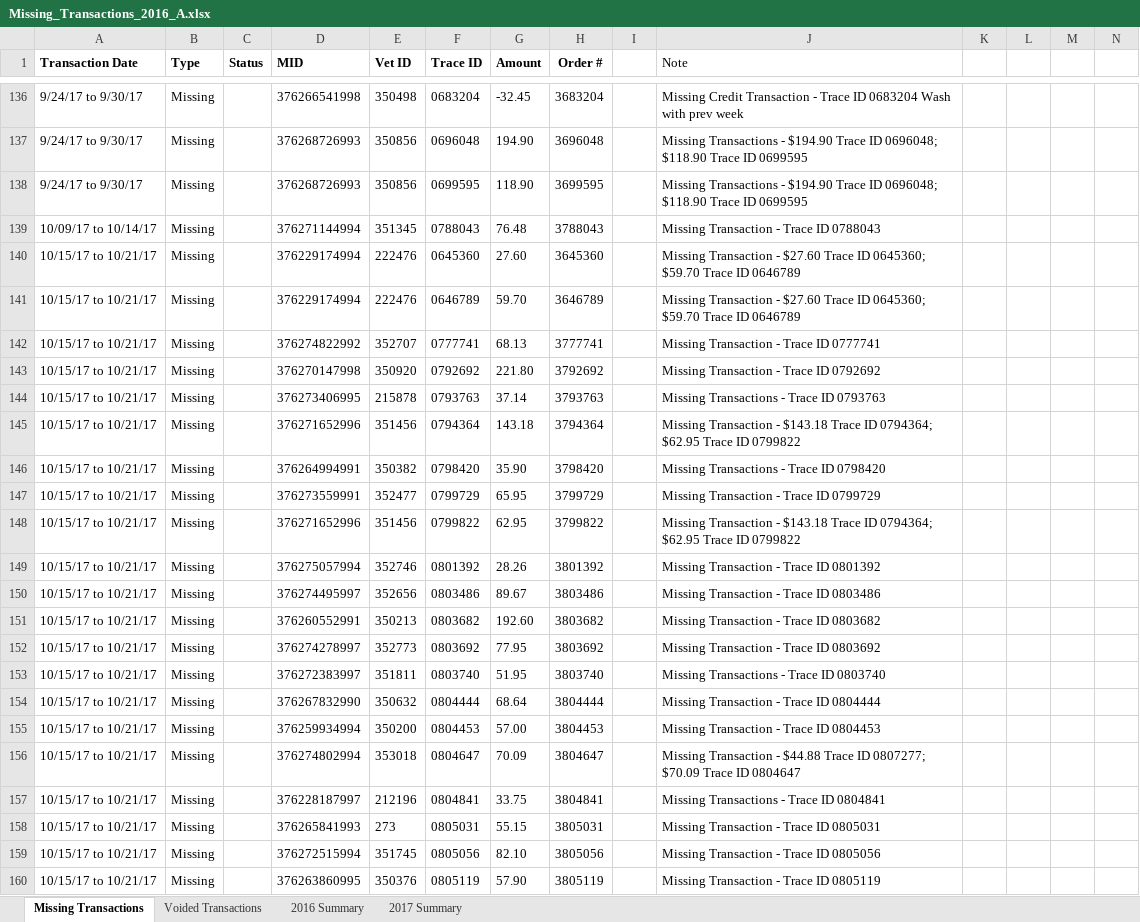
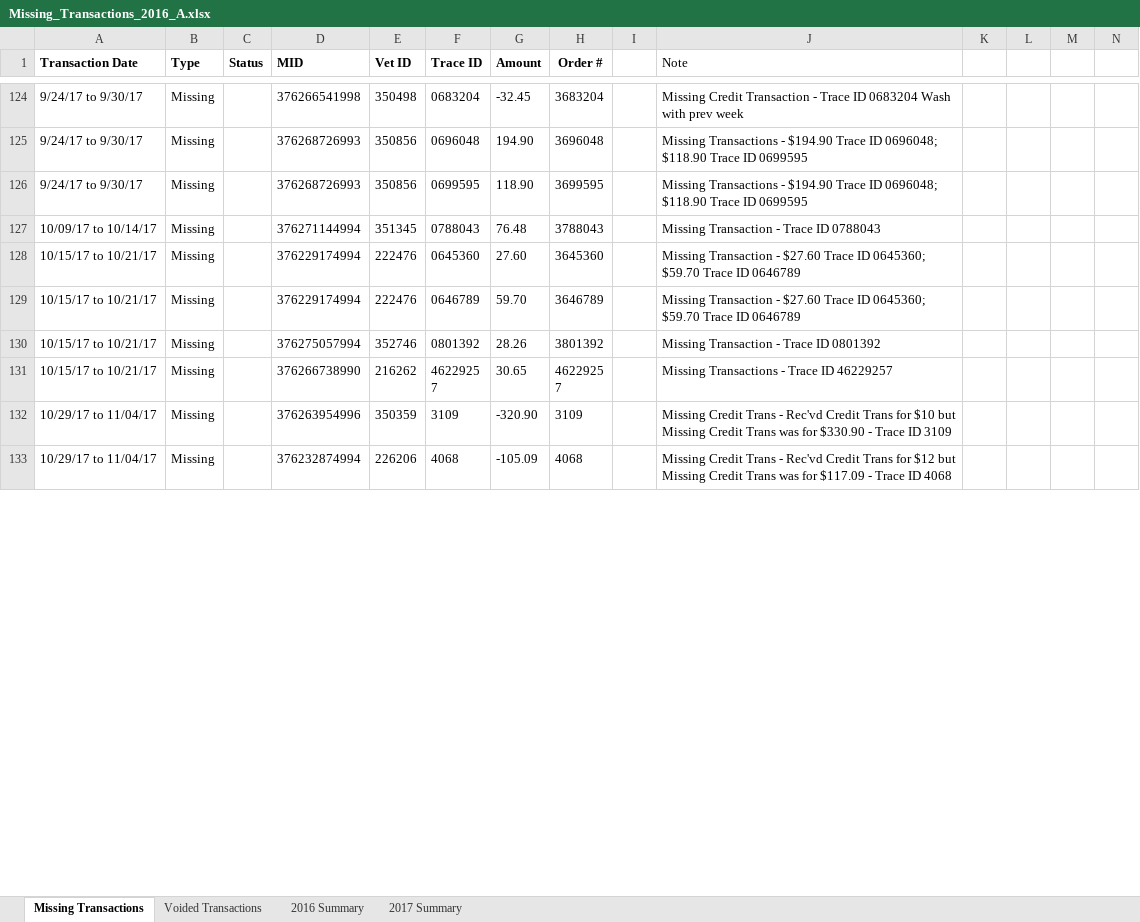
Before and after one commit to JRockCVET/dvm_dl1_alteryx, an Excel workbook: Month_End/Missing_Transactions_2016_A.xlsx, sheet Missing Transactions, drawn as a sheet; only a part is shown, gaps mark what is left out; the shorter side is filled out with more unchanged rows; values as stored, in another font and other column widths than the file's, no borders; removed rows and columns are numbered as before the commit, all else as after; rows hold the shown columns only; the diff covers the shown part only; the diff names each change by its address in the sheet, - before the commit and + after, or states it on an @@ line.

Commit message:
Deposit_Transactions

```diff
--- a/Month_End/Missing_Transactions_2016_A.xlsx (sheet Missing Transactions)
+++ b/Month_End/Missing_Transactions_2016_A.xlsx (sheet Missing Transactions)
-row 142: 10/15/17 to 10/21/17 | Missing |  | 376274822992 | 352707 | 0777741 | 68.13 | 3777741 |  | Missing Transaction - Trace ID 0777741
-row 143: 10/15/17 to 10/21/17 | Missing |  | 376270147998 | 350920 | 0792692 | 221.80 | 3792692 |  | Missing Transaction - Trace ID 0792692
-row 144: 10/15/17 to 10/21/17 | Missing |  | 376273406995 | 215878 | 0793763 | 37.14 | 3793763 |  | Missing Transactions - Trace ID 0793763
-row 145: 10/15/17 to 10/21/17 | Missing |  | 376271652996 | 351456 | 0794364 | 143.18 | 3794364 |  | Missing Transaction - $143.18 Trace ID 0794364; $62.95 Trace ID 0799822
-row 146: 10/15/17 to 10/21/17 | Missing |  | 376264994991 | 350382 | 0798420 | 35.90 | 3798420 |  | Missing Transactions - Trace ID 0798420
-row 147: 10/15/17 to 10/21/17 | Missing |  | 376273559991 | 352477 | 0799729 | 65.95 | 3799729 |  | Missing Transaction - Trace ID 0799729
-row 148: 10/15/17 to 10/21/17 | Missing |  | 376271652996 | 351456 | 0799822 | 62.95 | 3799822 |  | Missing Transaction - $143.18 Trace ID 0794364; $62.95 Trace ID 0799822
-row 150: 10/15/17 to 10/21/17 | Missing |  | 376274495997 | 352656 | 0803486 | 89.67 | 3803486 |  | Missing Transaction - Trace ID 0803486
-row 151: 10/15/17 to 10/21/17 | Missing |  | 376260552991 | 350213 | 0803682 | 192.60 | 3803682 |  | Missing Transaction - Trace ID 0803682
-row 152: 10/15/17 to 10/21/17 | Missing |  | 376274278997 | 352773 | 0803692 | 77.95 | 3803692 |  | Missing Transaction - Trace ID 0803692
-row 153: 10/15/17 to 10/21/17 | Missing |  | 376272383997 | 351811 | 0803740 | 51.95 | 3803740 |  | Missing Transactions - Trace ID 0803740
-row 154: 10/15/17 to 10/21/17 | Missing |  | 376267832990 | 350632 | 0804444 | 68.64 | 3804444 |  | Missing Transaction - Trace ID 0804444
-row 155: 10/15/17 to 10/21/17 | Missing |  | 376259934994 | 350200 | 0804453 | 57.00 | 3804453 |  | Missing Transaction - Trace ID 0804453
-row 156: 10/15/17 to 10/21/17 | Missing |  | 376274802994 | 353018 | 0804647 | 70.09 | 3804647 |  | Missing Transaction - $44.88 Trace ID 0807277; $70.09 Trace ID 0804647
-row 157: 10/15/17 to 10/21/17 | Missing |  | 376228187997 | 212196 | 0804841 | 33.75 | 3804841 |  | Missing Transactions - Trace ID 0804841
-row 158: 10/15/17 to 10/21/17 | Missing |  | 376265841993 | 273 | 0805031 | 55.15 | 3805031 |  | Missing Transaction - Trace ID 0805031
-row 159: 10/15/17 to 10/21/17 | Missing |  | 376272515994 | 351745 | 0805056 | 82.10 | 3805056 |  | Missing Transaction - Trace ID 0805056
-row 160: 10/15/17 to 10/21/17 | Missing |  | 376263860995 | 350376 | 0805119 | 57.90 | 3805119 |  | Missing Transaction - Trace ID 0805119
```
Also changed, not shown: 12 added rows, 109 removed rows, 44 hidden or unhidden rows and 4 edited cells elsewhere in this sheet, sheet 2017 Summary, sheet Voided Transactions, sheet 2016 Summary, Month_End/Deposit_Exceptions.xlsx.
